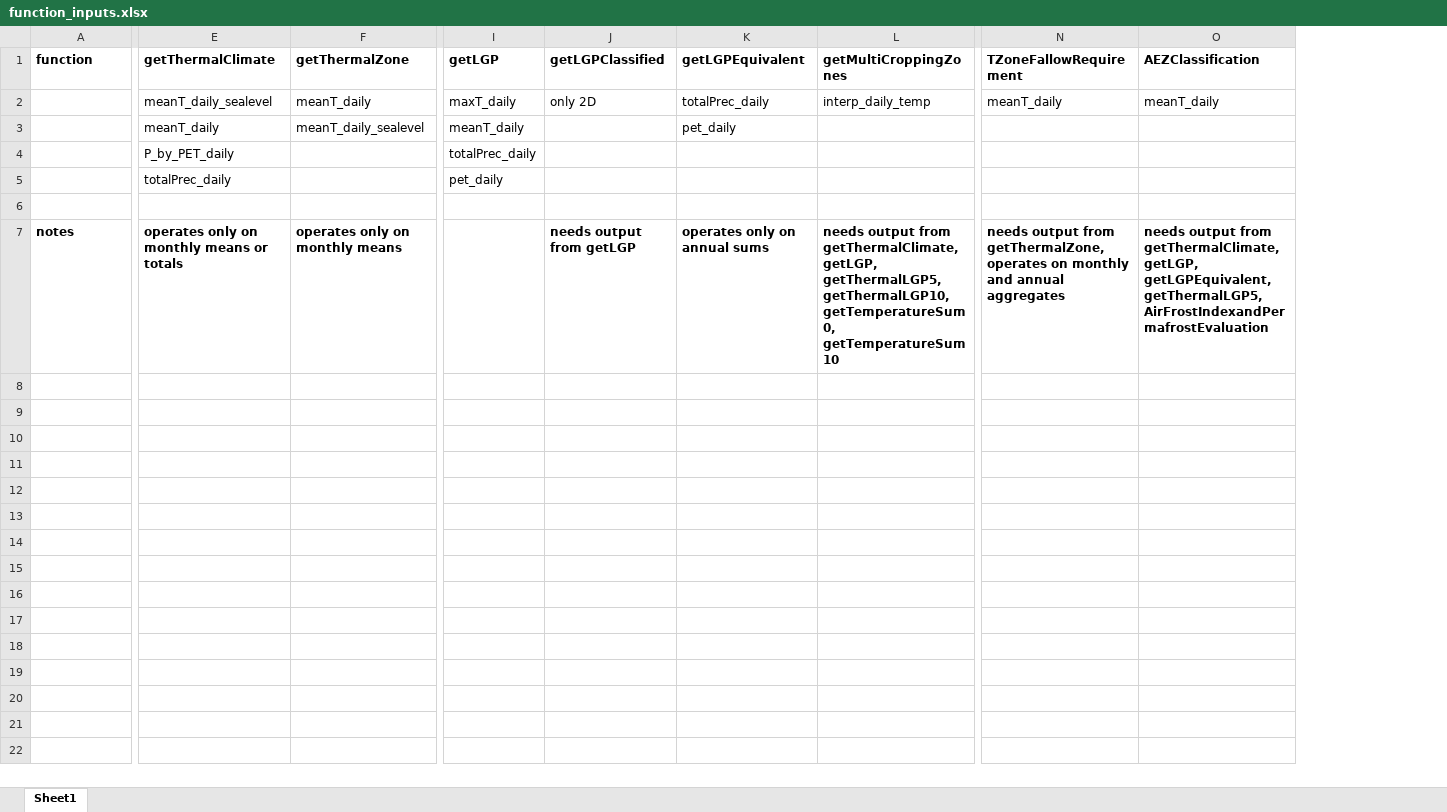
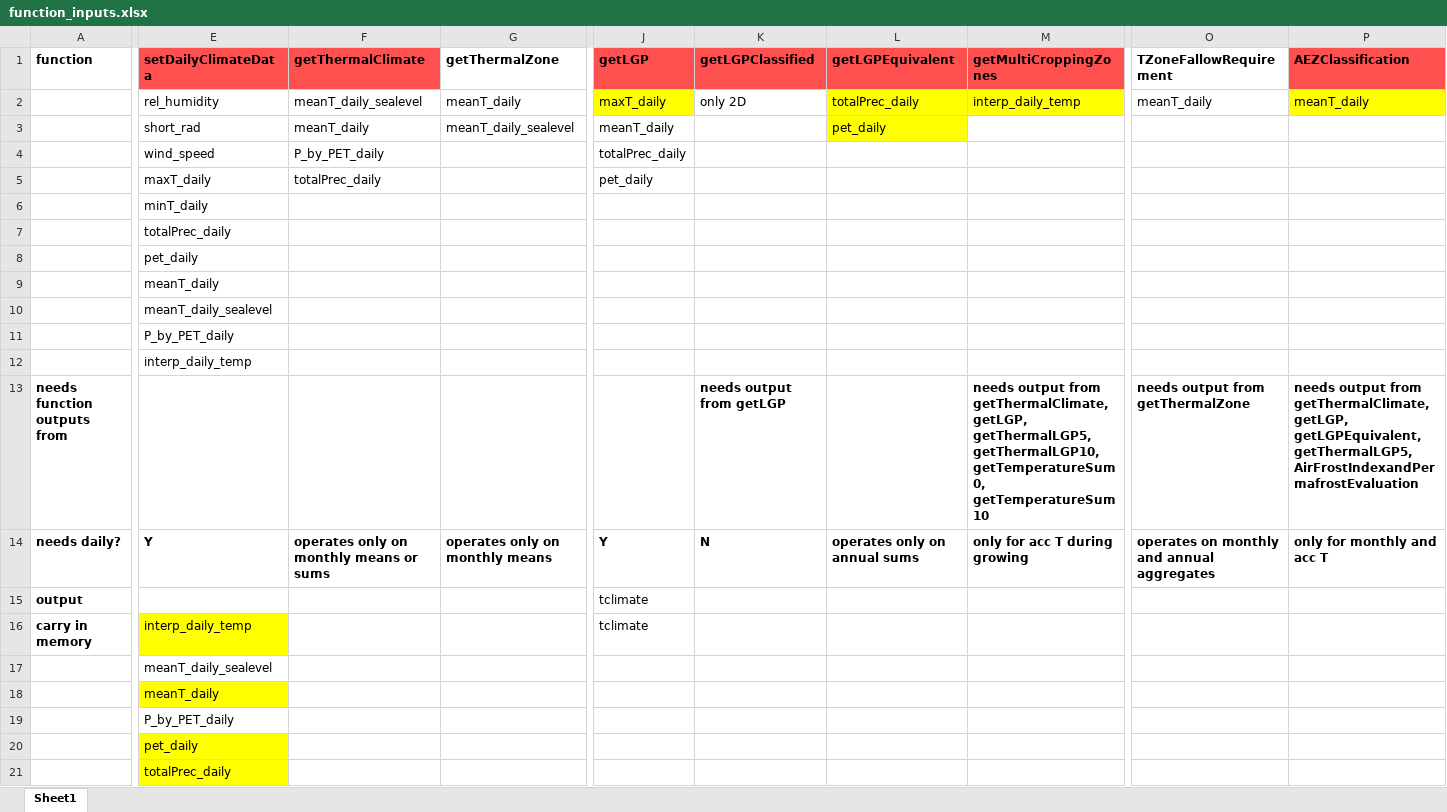
Before and after one commit to kerriegeil/PyAEZ, an Excel workbook: pyaez2.1_parvec/function_inputs.xlsx, sheet Sheet1, drawn as a sheet; only a part is shown, gaps mark what is left out; values as stored, in another font and other column widths than the file's, no borders; addresses are those after the commit; rows hold the shown columns only; the diff names each change by its address in the sheet, - before the commit and + after, or states it on an @@ line.

Commit message:
progress on parallel inputs

```diff
--- a/pyaez2.1_parvec/function_inputs.xlsx (sheet Sheet1)
+++ b/pyaez2.1_parvec/function_inputs.xlsx (sheet Sheet1)
+column E (setDailyClimateData), rows 2-7: rel_humidity | short_rad | wind_speed | maxT_daily | minT_daily | totalPrec_daily
-F1 fill: none
+F1 fill: #FF5050
-J1:M1 fill: none
+J1:M1 fill: #FF5050
-P1 fill: none
+P1 fill: #FF5050
-J2 fill: none
+J2 fill: #FFFF00
-L2:M2 fill: none
+L2:M2 fill: #FFFF00
-P2 fill: none
+P2 fill: #FFFF00
-L3 fill: none
+L3 fill: #FFFF00
-A7 (function): notes
+A7 (function): (empty)
-F7 (getThermalClimate): operates only on monthly means or totals
+F7 (getThermalClimate): (empty)
-G7 (getThermalZone): operates only on monthly means
+G7 (getThermalZone): (empty)
-K7 (getLGPClassified): needs output from getLGP
+K7 (getLGPClassified): (empty)
-L7 (getLGPEquivalent): operates only on annual sums
+L7 (getLGPEquivalent): (empty)
-M7 (getMultiCroppingZones): needs output from getThermalClimate, getLGP, getThermalLGP5, getThermalLGP10, getTemperatureSum0, getTemperatureSum10
+M7 (getMultiCroppingZones): (empty)
-O7 (TZoneFallowRequirement): needs output from getThermalZone, operates on monthly and annual aggregates
+O7 (TZoneFallowRequirement): (empty)
-P7 (AEZClassification): needs output from getThermalClimate, getLGP, getLGPEquivalent, getThermalLGP5, AirFrostIndexandPermafrostEvaluation
+P7 (AEZClassification): (empty)
+row 8:  | pet_daily
+row 9:  | meanT_daily
+row 10:  | meanT_daily_sealevel
+row 11:  | P_by_PET_daily
+row 12:  | interp_daily_temp
+row 13: needs function outputs from |  |  |  |  | needs output from getLGP |  | needs output from getThermalClimate, getLGP, getThermalLGP5, getThermalLGP10, getTemperatureSum0, getTemperatureSum10 | needs output from getThermalZone | needs output from getThermalClimate, getLGP, getLGPEquivalent, getThermalLGP5, AirFrostIndexandPermafrostEvaluation
+row 14: needs daily? | Y | operates only on monthly means or sums | operates only on monthly means | Y | N | operates only on annual sums | only for acc T during growing | operates on monthly and annual aggregates | only for monthly and acc T
+row 15: output |  |  |  | tclimate
+row 16: carry in memory | interp_daily_temp |  |  | tclimate
+row 17:  | meanT_daily_sealevel
+row 18:  | meanT_daily
+row 19:  | P_by_PET_daily
+row 20:  | pet_daily
+row 21:  | totalPrec_daily
```
Also changed, not shown: 2 other files.
